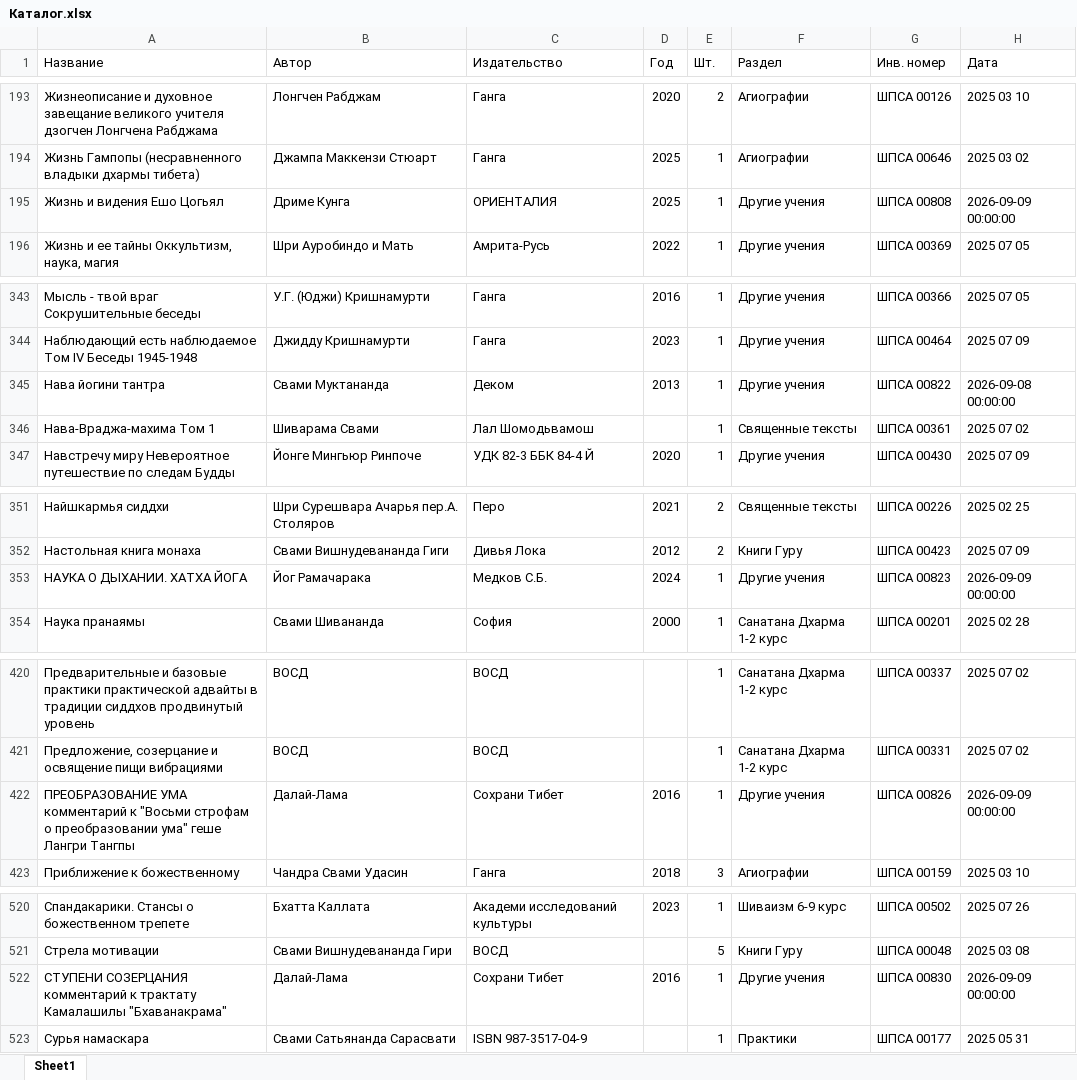
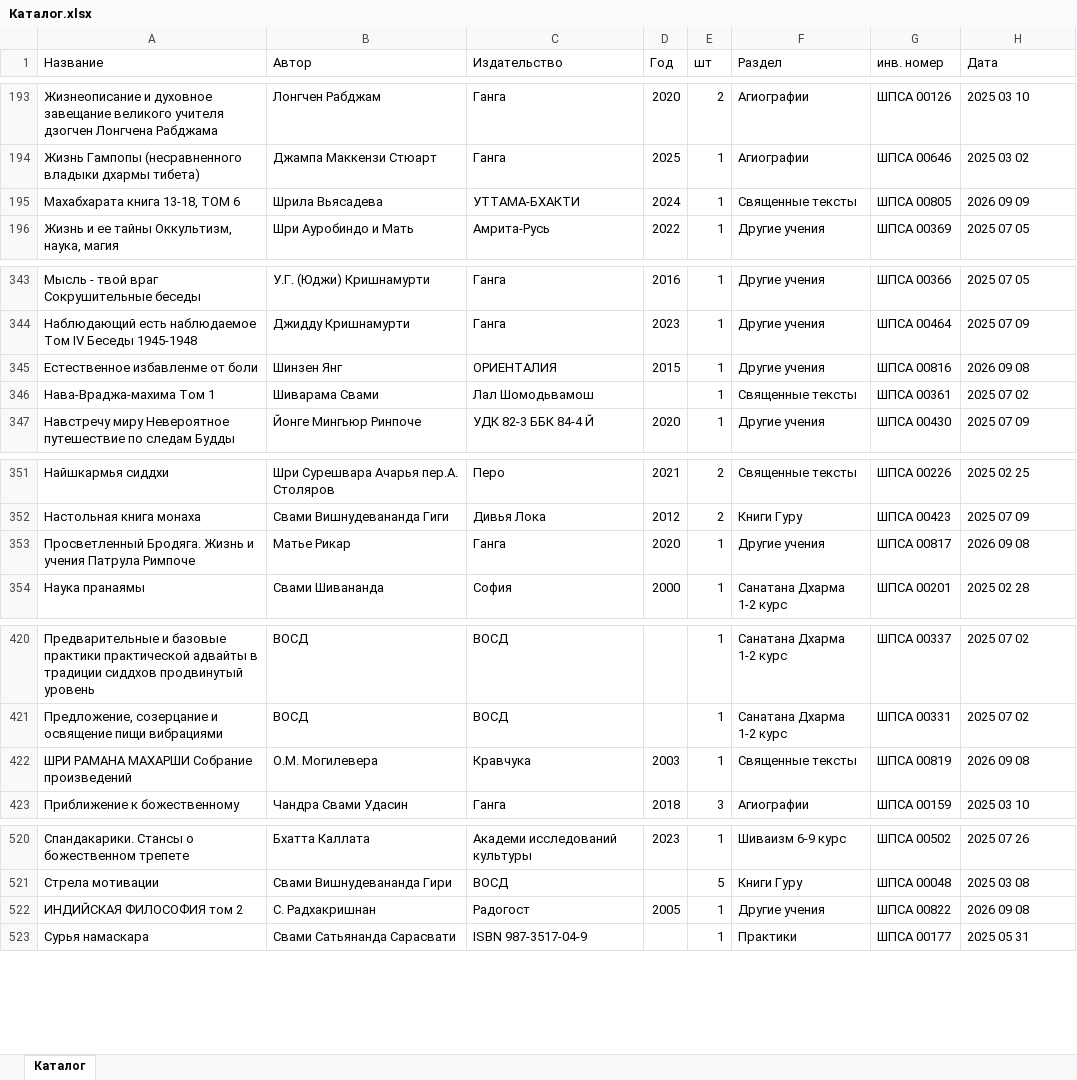
Before and after one commit to VOSD-Library/biblioteka-SHPSA, an Excel workbook: Каталог.xlsx, sheet Каталог, drawn as a sheet; only a part is shown, gaps mark what is left out; values as stored, in another font and other column widths than the file's, no cell formats; table styles not drawn; removed rows and columns are numbered as before the commit, all else as after; the diff covers the shown part only; the diff names each change by its address in the sheet, - before the commit and + after, or states it on an @@ line.

```diff
--- a/Каталог.xlsx (sheet Каталог)
+++ b/Каталог.xlsx (sheet Каталог)
-sheet tab: Sheet1
+sheet tab: Каталог
-E1: Шт.
+E1: шт
-G1: Инв. номер
+G1: инв. номер
-row 195: Жизнь и видения Ешо Цогьял | Дриме Кунга | ОРИЕНТАЛИЯ | 2025 | 1 | Другие учения | ШПСА 00808 | 2026-09-09 00:00:00
+row 195: Махабхарата книга 13-18, ТОМ 6 | Шрила Вьясадева | УТТАМА-БХАКТИ | 2024 | 1 | Священные тексты | ШПСА 00805 | 2026 09 09
-row 345: Нава йогини тантра | Свами Муктананда | Деком | 2013 | 1 | Другие учения | ШПСА 00822 | 2026-09-08 00:00:00
+row 345: Естественное избавленме от боли | Шинзен Янг | ОРИЕНТАЛИЯ | 2015 | 1 | Другие учения | ШПСА 00816 | 2026 09 08
-row 353: НАУКА О ДЫХАНИИ. ХАТХА ЙОГА | Йог Рамачарака | Медков С.Б. | 2024 | 1 | Другие учения | ШПСА 00823 | 2026-09-09 00:00:00
+row 353: Просветленный Бродяга. Жизнь и учения Патрула Римпоче | Матье Рикар | Ганга | 2020 | 1 | Другие учения | ШПСА 00817 | 2026 09 08
-row 422: ПРЕОБРАЗОВАНИЕ УМА комментарий к "Восьми строфам о преобразовании ума" геше Лангри Тангпы | Далай-Лама | Сохрани Тибет | 2016 | 1 | Другие учения | ШПСА 00826 | 2026-09-09 00:00:00
+row 422: ШРИ РАМАНА МАХАРШИ Собрание произведений | О.М. Могилевера | Кравчука | 2003 | 1 | Священные тексты | ШПСА 00819 | 2026 09 08
-row 522: СТУПЕНИ СОЗЕРЦАНИЯ комментарий к трактату Камалашилы "Бхаванакрама" | Далай-Лама | Сохрани Тибет | 2016 | 1 | Другие учения | ШПСА 00830 | 2026-09-09 00:00:00
+row 522: ИНДИЙСКАЯ ФИЛОСОФИЯ том 2 | С. Радхакришнан | Радогост | 2005 | 1 | Другие учения | ШПСА 00822 | 2026 09 08
```
Also changed, not shown: 24 added rows, 24 removed rows and 12 edited cells elsewhere in this sheet, cell formats, 36 other files.
